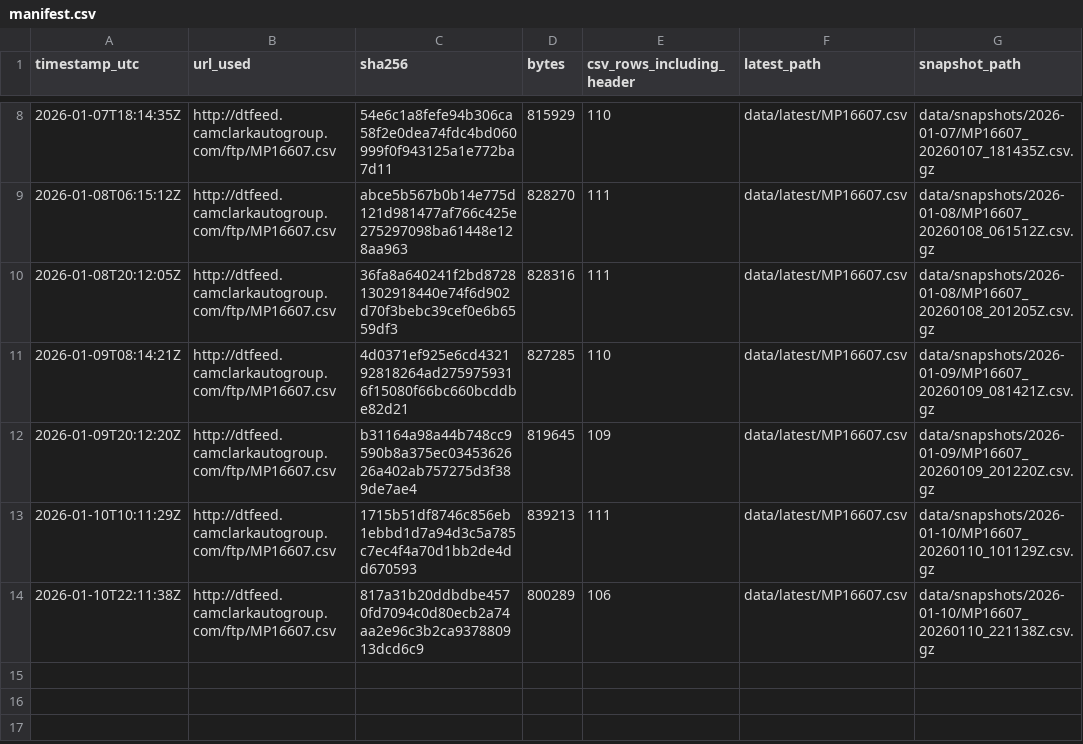
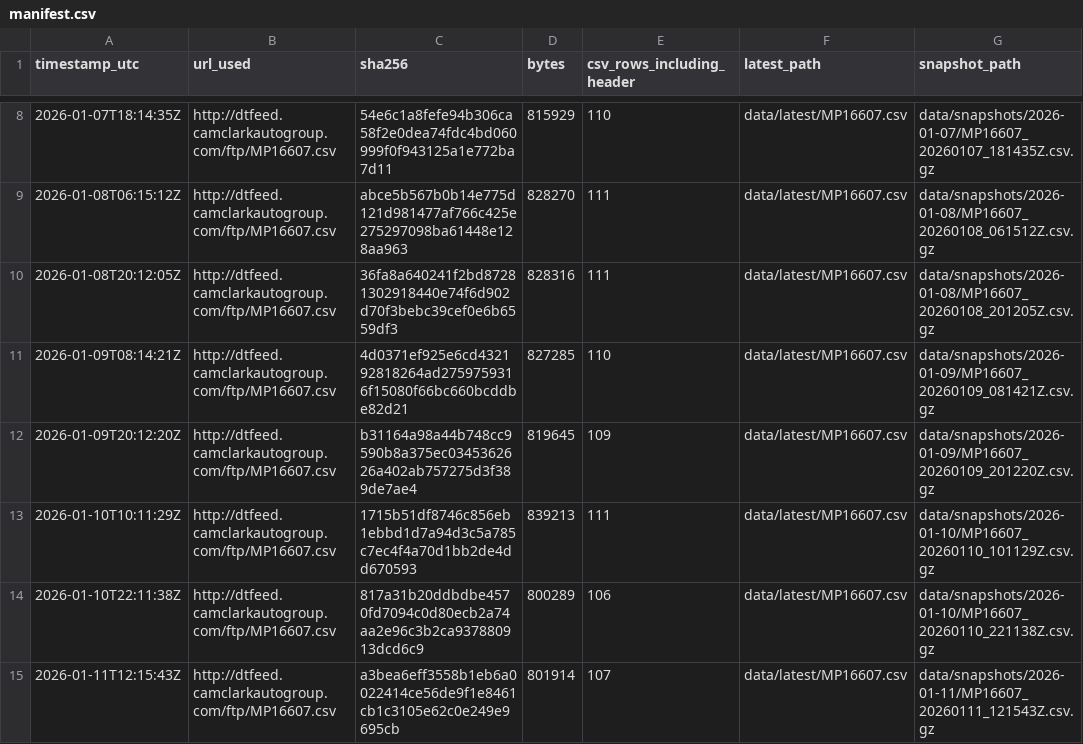
Before and after one commit to BabakRosewater/inventory_history, a CSV file: data/manifest.csv, drawn as a sheet; only a part is shown, gaps mark what is left out.

```diff
--- a/data/manifest.csv
+++ b/data/manifest.csv
@@ -14 +14,2 @@ timestamp_utc,url_used,sha256,bytes,csv_rows_including_header,latest_path,snapsh
 2026-01-10T22:11:38Z,http://dtfeed.camclarkautogroup.com/ftp/MP16607.csv,817a31b20ddbdbe4570fd7094c0d80ecb2a74aa2e96c3b2ca937880913dcd6c9,800289,106,data/latest/MP16607.csv,data/snapshots/2026-01-10/MP16607_20260110_221138Z.csv.gz
+2026-01-11T12:15:43Z,http://dtfeed.camclarkautogroup.com/ftp/MP16607.csv,a3bea6eff3558b1eb6a0022414ce56de9f1e8461cb1c3105e62c0e249e9695cb,801914,107,data/latest/MP16607.csv,data/snapshots/2026-01-11/MP16607_20260111_121543Z.csv.gz
```
Also changed, not shown: data/latest/MP16607.csv, data/latest/app_ready.csv, 4 other files.
